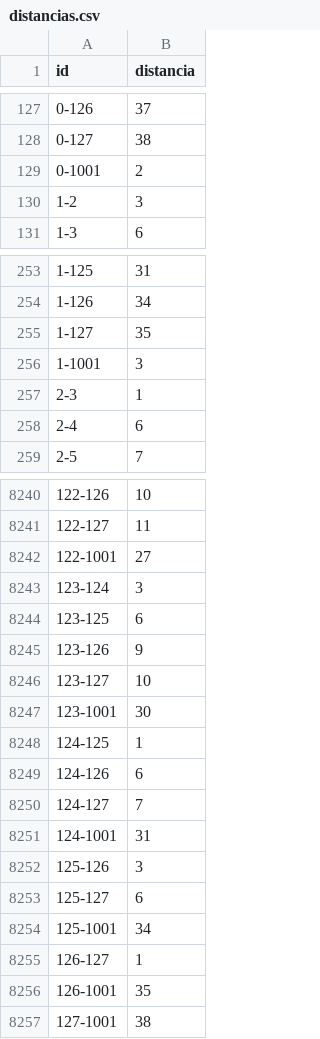
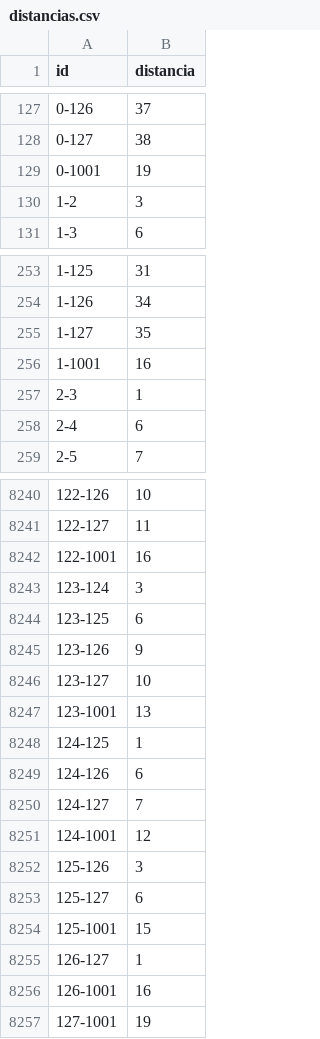
Before and after one commit to matiasLinaresG/IA-II, a CSV file: TP1/distancias.csv, drawn as a sheet; only a part is shown, gaps mark what is left out; the diff covers the shown part only.

Commit message:
Mejora salida Genetico - Cambio de baia
Nunca se habia generado el archivo distancias. Seguia teniendo las distancias  de la baia en (0,0)

```diff
--- a/TP1/distancias.csv
+++ b/TP1/distancias.csv
@@ -128,3 +128,3 @@ id,distancia
 0-127,38
-0-1001,2
+0-1001,19
 1-2,3
@@ -255,3 +255,3 @@ id,distancia
 1-127,35
-1-1001,3
+1-1001,16
 2-3,1
@@ -8241,3 +8241,3 @@ id,distancia
 122-127,11
-122-1001,27
+122-1001,16
 123-124,3
@@ -8246,3 +8246,3 @@ id,distancia
 123-127,10
-123-1001,30
+123-1001,13
 124-125,1
@@ -8250,8 +8250,8 @@ id,distancia
 124-127,7
-124-1001,31
+124-1001,12
 125-126,3
 125-127,6
-125-1001,34
+125-1001,15
 126-127,1
-126-1001,35
-127-1001,38
+126-1001,16
+127-1001,19
```
Also changed, not shown: 120 edited cells elsewhere in this file, 3 other files.
